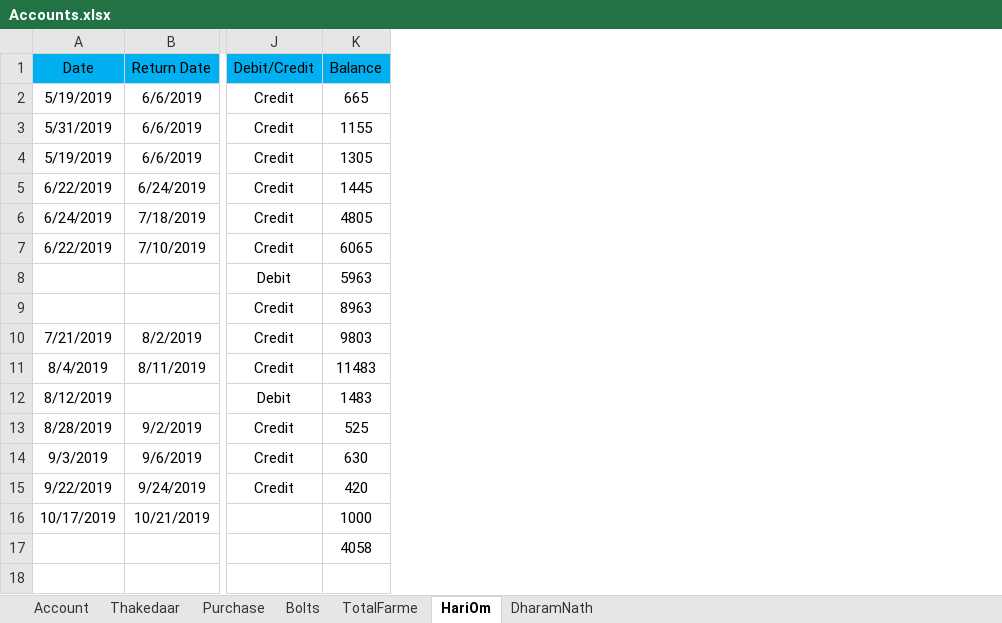
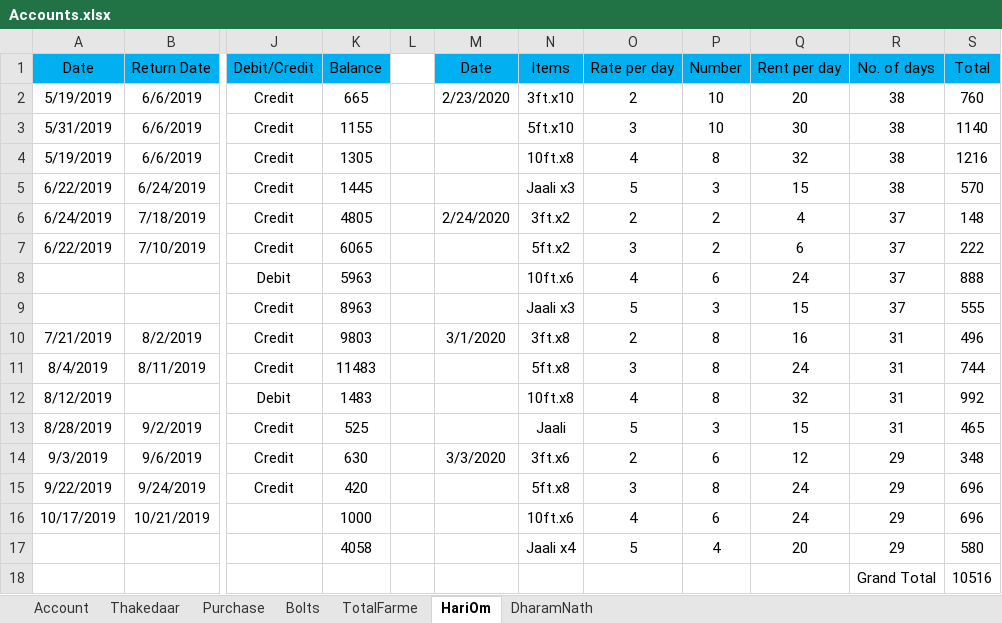
Before and after one commit to SagarArora01/FarmaBusinessAccount, an Excel workbook: Accounts.xlsx, sheet HariOm, drawn as a sheet; only a part is shown, gaps mark what is left out; values as stored, in another font and other column widths than the file's, no borders; rows hold the shown columns only; the diff names each change by its address in the sheet, - before the commit and + after, or states it on an @@ line.

Commit message:
update

```diff
--- a/Accounts.xlsx (sheet HariOm)
+++ b/Accounts.xlsx (sheet HariOm)
+column L, empty
+column M (Date), rows 2-14: 2/23/2020 |  |  |  | 2/24/2020 |  |  |  | 3/1/2020 |  |  |  | 3/3/2020
+column N (Items), rows 2-17: 3ft.x10 | 5ft.x10 | 10ft.x8 | Jaali x3 | 3ft.x2 | 5ft.x2 | 10ft.x6 | Jaali x3 | 3ft.x8 | 5ft.x8 | 10ft.x8 | Jaali | 3ft.x6 | 5ft.x8 | 10ft.x6 | Jaali x4
+column O (Rate per day), rows 2-17: 2 | 3 | 4 | 5 | 2 | 3 | 4 | 5 | 2 | 3 | 4 | 5 | 2 | 3 | 4 | 5
+column P (Number), rows 2-17: 10 | 10 | 8 | 3 | 2 | 2 | 6 | 3 | 8 | 8 | 8 | 3 | 6 | 8 | 6 | 4
+column Q (Rent per day), rows 2-17: 20 | 30 | 32 | 15 | 4 | 6 | 24 | 15 | 16 | 24 | 32 | 15 | 12 | 24 | 24 | 20
+column R (No. of days), rows 2-17: 38 | 38 | 38 | 38 | 37 | 37 | 37 | 37 | 31 | 31 | 31 | 31 | 29 | 29 | 29 | 29
+column S (Total), rows 2-17: 760 | 1140 | 1216 | 570 | 148 | 222 | 888 | 555 | 496 | 744 | 992 | 465 | 348 | 696 | 696 | 580
+row 18:  |  |  |  |  |  |  |  |  |  | Grand Total | 10516
```
